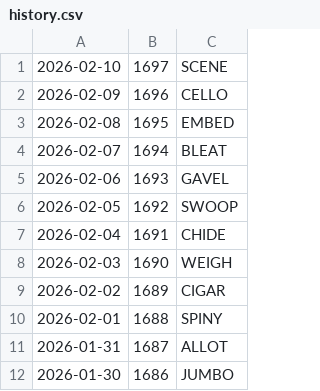
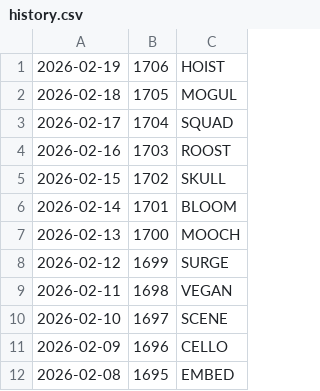
Before and after one commit to jdmcleod/wordle_imessage_stats, a CSV file: data/history.csv, drawn as a sheet; only a part is shown; the shorter side is filled out with more unchanged rows.

Commit message:
Normalize data and update scripts

```diff
--- a/data/history.csv
+++ b/data/history.csv
@@ -1 +1,10 @@
+2026-02-19,1706,HOIST
+2026-02-18,1705,MOGUL
+2026-02-17,1704,SQUAD
+2026-02-16,1703,ROOST
+2026-02-15,1702,SKULL
+2026-02-14,1701,BLOOM
+2026-02-13,1700,MOOCH
+2026-02-12,1699,SURGE
+2026-02-11,1698,VEGAN
 2026-02-10,1697,SCENE
```
Also changed, not shown: 7 other files.
